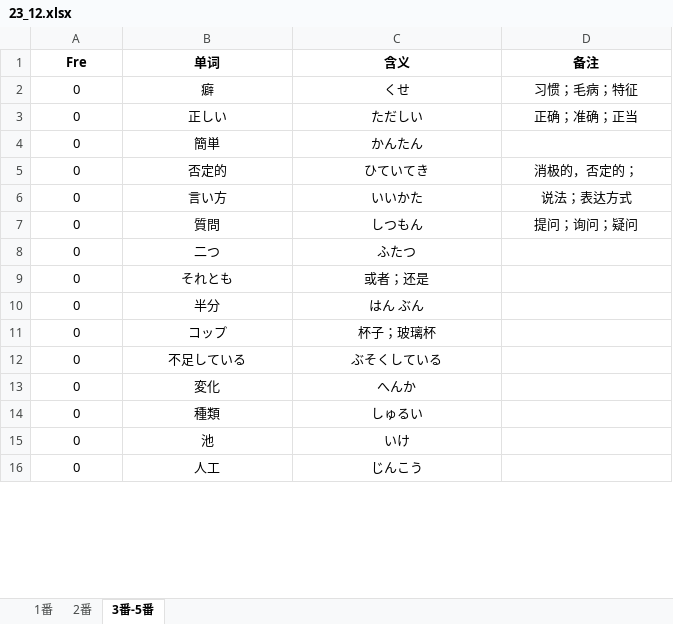
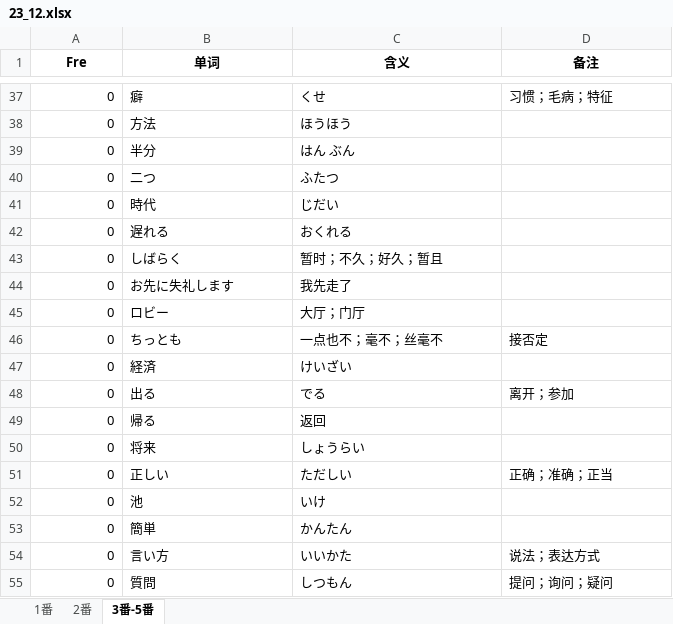
Before and after one commit to njxuxiao/2025_12, an Excel workbook: LISTEN/Script/23_12_n3/23_12.xlsx, sheet 3番-5番, drawn as a sheet; only a part is shown, gaps mark what is left out; values as stored, in another font and other column widths than the file's, no borders; removed rows and columns are numbered as before the commit, all else as after; the diff covers the shown part only; the diff names each change by its address in the sheet, - before the commit and + after, or states it on an @@ line.

```diff
--- a/LISTEN/Script/23_12_n3/23_12.xlsx (sheet 3番-5番)
+++ b/LISTEN/Script/23_12_n3/23_12.xlsx (sheet 3番-5番)
-A37 alignment: center
+A37 alignment: right
-B37:D37 alignment: center
+B37:D37 alignment: left
@@ row 29 moved to row 38: 0 @@
@@ row 10 moved to row 39: 0 @@
@@ row 8 moved to row 40: 0 @@
@@ row 33 moved to row 41: 0 @@
+row 42: 0 | 遅れる | おくれる
@@ row 30 moved to row 43: 0 @@
+row 44: 0 | お先に失礼します | 我先走了
+row 45: 0 | ロビー | 大厅；门厅
+row 46: 0 | ちっとも | 一点也不；毫不；丝毫不 | 接否定
+row 47: 0 | 経済 | けいざい
+row 48: 0 | 出る | でる | 离开；参加
+row 49: 0 | 帰る | 返回
@@ row 31 moved to row 50: 0 @@
-A51 alignment: center
+A51 alignment: right
-B51:D51 alignment: center
+B51:D51 alignment: left
@@ row 15 moved to row 52: 0 @@
-A53 alignment: center
+A53 alignment: right
-B53:C53 alignment: center
+B53:C53 alignment: left
-row 5: 0 | 否定的 | ひていてき | 消极的，否定的；
-A54:A55 alignment: center
+A54:A55 alignment: right
-B54:D55 alignment: center
+B54:D55 alignment: left
-row 9: 0 | それとも | 或者；还是
-row 11: 0 | コップ | 杯子；玻璃杯
-row 12: 0 | 不足している | ぶそくしている
@@ row 13 moved to row 31: 0 @@
@@ row 14 moved to row 32: 0 @@
-row 16: 0 | 人工 | じんこう
```
Also changed, not shown: 29 added rows, 10 removed rows and 5 moved rows elsewhere in this sheet, sheet 1番, sheet 2番, 2 other files.
